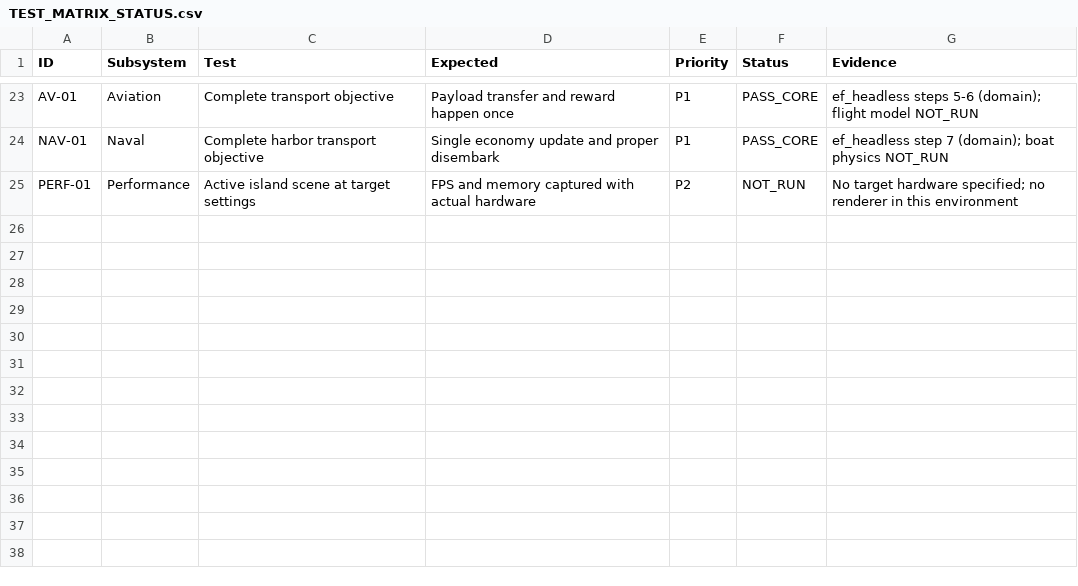
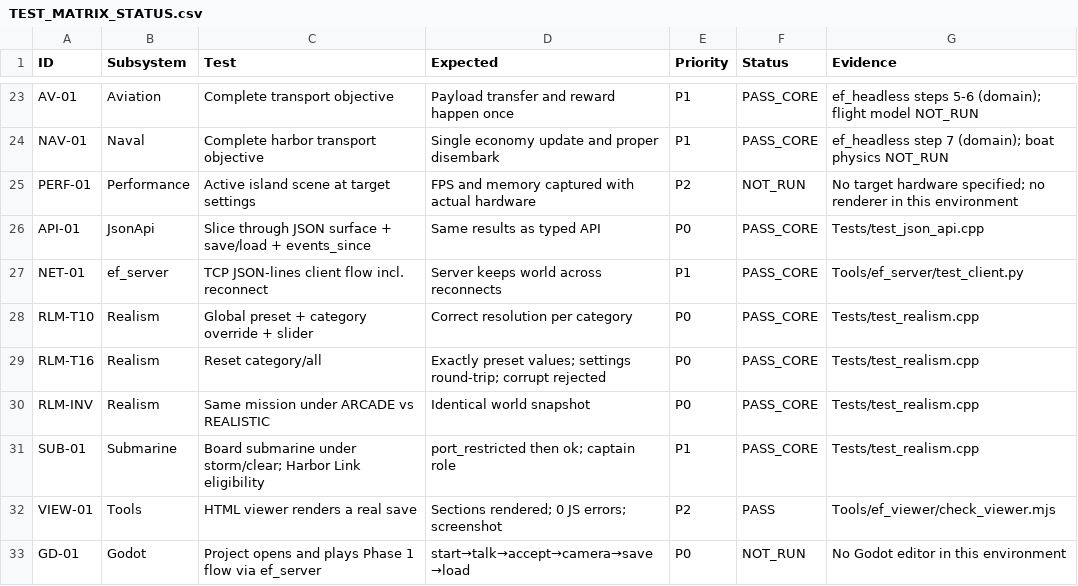
Before and after one commit to dal23fas/sadboxwar, a CSV file: Docs/TEST_MATRIX_STATUS.csv, drawn as a sheet; only a part is shown, gaps mark what is left out.

```diff
--- a/Docs/TEST_MATRIX_STATUS.csv
+++ b/Docs/TEST_MATRIX_STATUS.csv
@@ -25 +25,9 @@ NAV-01,Naval,Complete harbor transport objective,Single economy update and prope
 PERF-01,Performance,Active island scene at target settings,FPS and memory captured with actual hardware,P2,NOT_RUN,No target hardware specified; no renderer in this environment
+API-01,JsonApi,Slice through JSON surface + save/load + events_since,Same results as typed API,P0,PASS_CORE,Tests/test_json_api.cpp
+NET-01,ef_server,TCP JSON-lines client flow incl. reconnect,Server keeps world across reconnects,P1,PASS_CORE,Tools/ef_server/test_client.py
+RLM-T10,Realism,Global preset + category override + slider,Correct resolution per category,P0,PASS_CORE,Tests/test_realism.cpp
+RLM-T16,Realism,Reset category/all,Exactly preset values; settings round-trip; corrupt rejected,P0,PASS_CORE,Tests/test_realism.cpp
+RLM-INV,Realism,Same mission under ARCADE vs REALISTIC,Identical world snapshot,P0,PASS_CORE,Tests/test_realism.cpp
+SUB-01,Submarine,Board submarine under storm/clear; Harbor Link eligibility,port_restricted then ok; captain role,P1,PASS_CORE,Tests/test_realism.cpp
+VIEW-01,Tools,HTML viewer renders a real save,Sections rendered; 0 JS errors; screenshot,P2,PASS,Tools/ef_viewer/check_viewer.mjs
+GD-01,Godot,Project opens and plays Phase 1 flow via ef_server,start→talk→accept→camera→save→load,P0,NOT_RUN,No Godot editor in this environment
```
Also changed, not shown: 52 other files.
